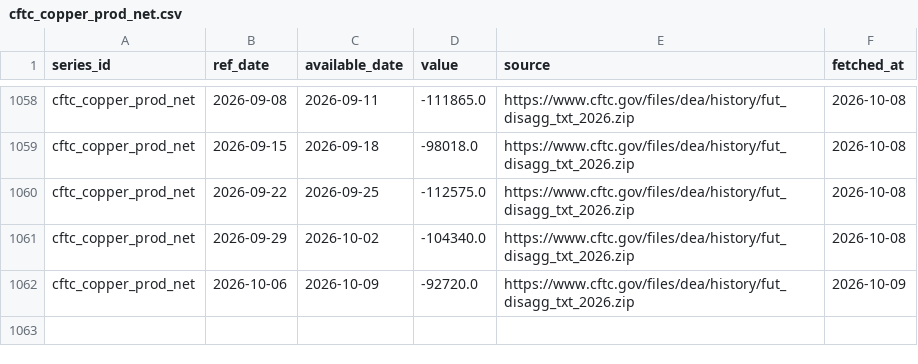
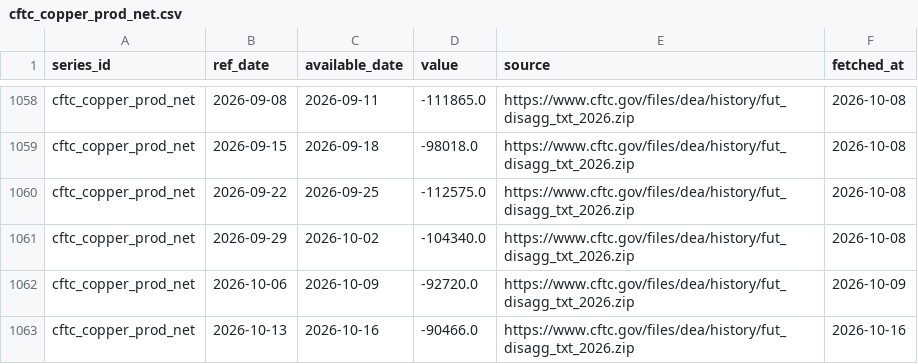
Before and after one commit to Shawhir/Commodities, a CSV file: data/store/cftc_copper_prod_net.csv, drawn as a sheet; only a part is shown, gaps mark what is left out.

```diff
--- a/data/store/cftc_copper_prod_net.csv
+++ b/data/store/cftc_copper_prod_net.csv
@@ -1062 +1062,2 @@ cftc_copper_prod_net,2026-09-29,2026-10-02,-104340.0,https://www.cftc.gov/files/
 cftc_copper_prod_net,2026-10-06,2026-10-09,-92720.0,https://www.cftc.gov/files/dea/history/fut_disagg_txt_2026.zip,2026-10-09
+cftc_copper_prod_net,2026-10-13,2026-10-16,-90466.0,https://www.cftc.gov/files/dea/history/fut_disagg_txt_2026.zip,2026-10-16
```
Also changed, not shown: data/store/_releases.csv, data/store/cftc_platinum_mm_long.csv, 19 other files.
